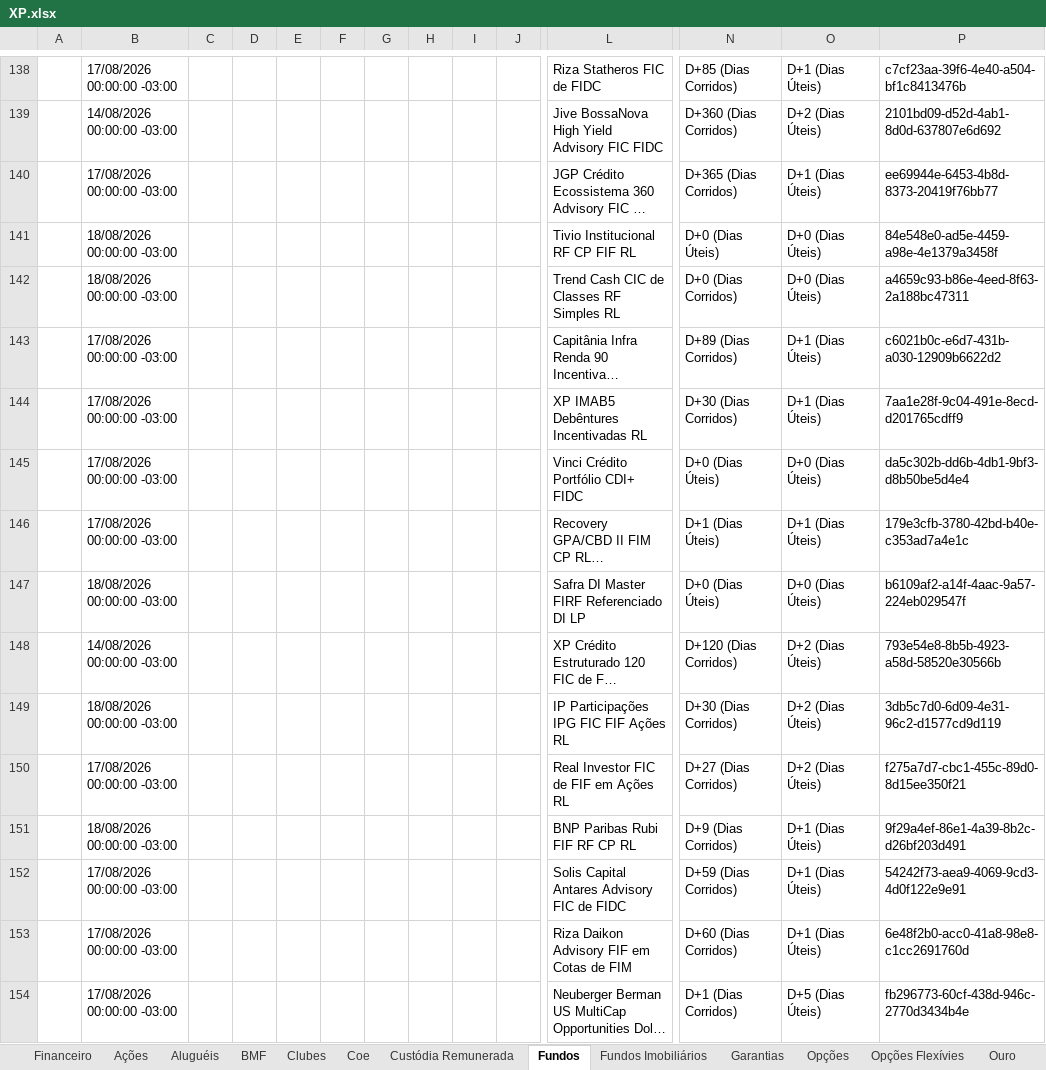
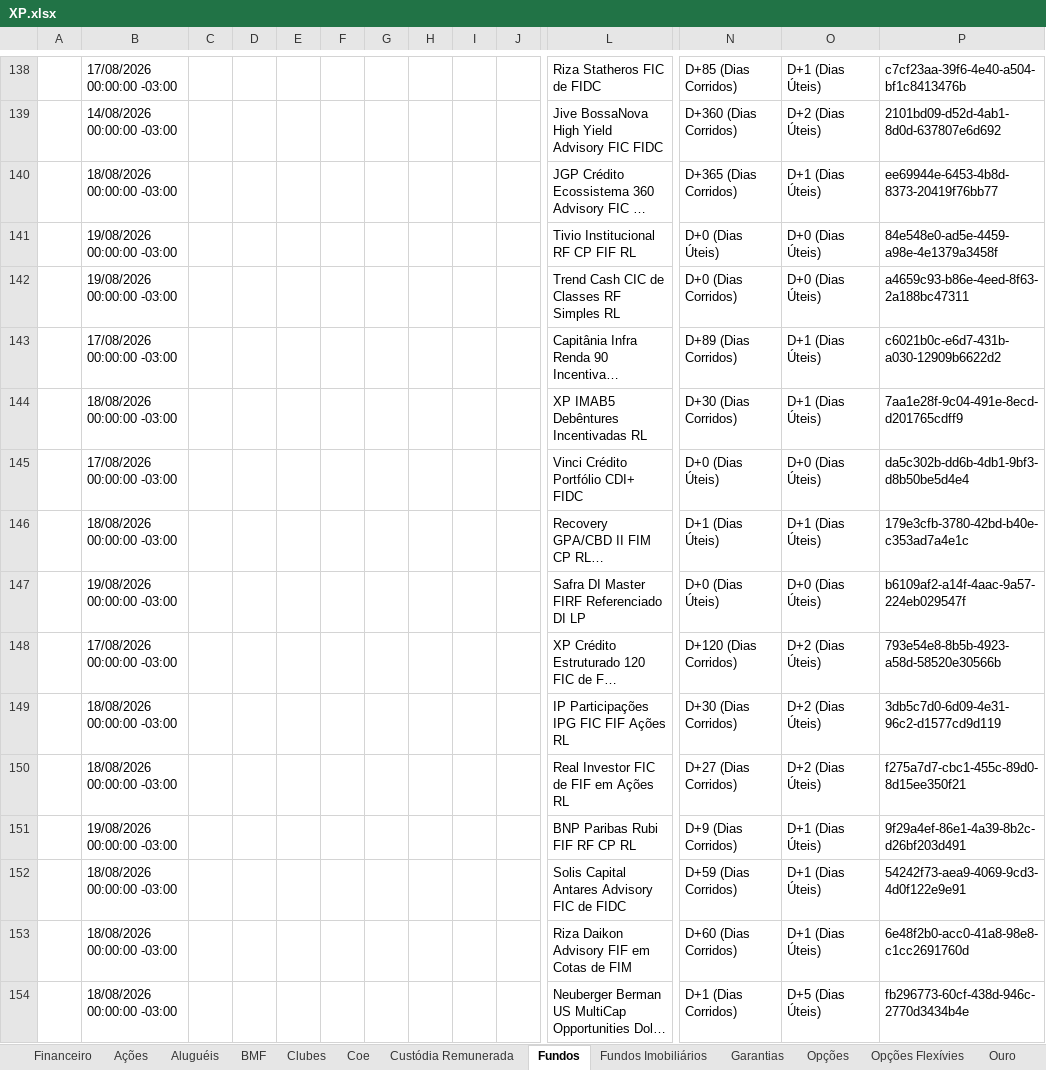
Before and after one commit to AloacaoMWealth/alocationmwealth, an Excel workbook: posicoes/XP.xlsx, sheet Fundos, drawn as a sheet; only a part is shown, gaps mark what is left out; long unchanged cells end in …; values as stored, in another font and other column widths than the file's, no borders; removed rows and columns are numbered as before the commit, all else as after; rows hold the shown columns only; the diff covers the shown part only; the diff names each change by its address in the sheet, - before the commit and + after, or states it on an @@ line.

```diff
--- a/posicoes/XP.xlsx (sheet Fundos)
+++ b/posicoes/XP.xlsx (sheet Fundos)
-B140: 17/08/2026 00:00:00 -03:00
+B140: 18/08/2026 00:00:00 -03:00
-B141:B142: 18/08/2026 00:00:00 -03:00
+B141:B142: 19/08/2026 00:00:00 -03:00
-B144: 17/08/2026 00:00:00 -03:00
+B144: 18/08/2026 00:00:00 -03:00
-B146: 17/08/2026 00:00:00 -03:00
+B146: 18/08/2026 00:00:00 -03:00
-row 147:  | 18/08/2026 00:00:00 -03:00 |  |  |  |  |  |  |  |  | Safra DI Master FIRF Referenciado DI LP | D+0 (Dias Úteis) | D+0 (Dias Úteis) | b6109af2-a14f-4aac-9a57-224eb029547f
+row 147:  | 19/08/2026 00:00:00 -03:00 |  |  |  |  |  |  |  |  | Safra DI Master FIRF Referenciado DI LP | D+0 (Dias Úteis) | D+0 (Dias Úteis) | b6109af2-a14f-4aac-9a57-224eb029547f
-B148: 14/08/2026 00:00:00 -03:00
+B148: 17/08/2026 00:00:00 -03:00
-B150: 17/08/2026 00:00:00 -03:00
+B150: 18/08/2026 00:00:00 -03:00
-B151: 18/08/2026 00:00:00 -03:00
+B151: 19/08/2026 00:00:00 -03:00
-B152:B154: 17/08/2026 00:00:00 -03:00
+B152:B154: 18/08/2026 00:00:00 -03:00
```
Also changed, not shown: 84 added rows, 77 removed rows, 3 moved rows and 335 edited cells elsewhere in this sheet, sheet Renda Fixa, sheet Proventos, sheet Financeiro, sheet Fundos Imobiliários, sheet Ações, sheet Previdência, 5 more sheets, posicoes/BTG.xlsx, 1 other file.
